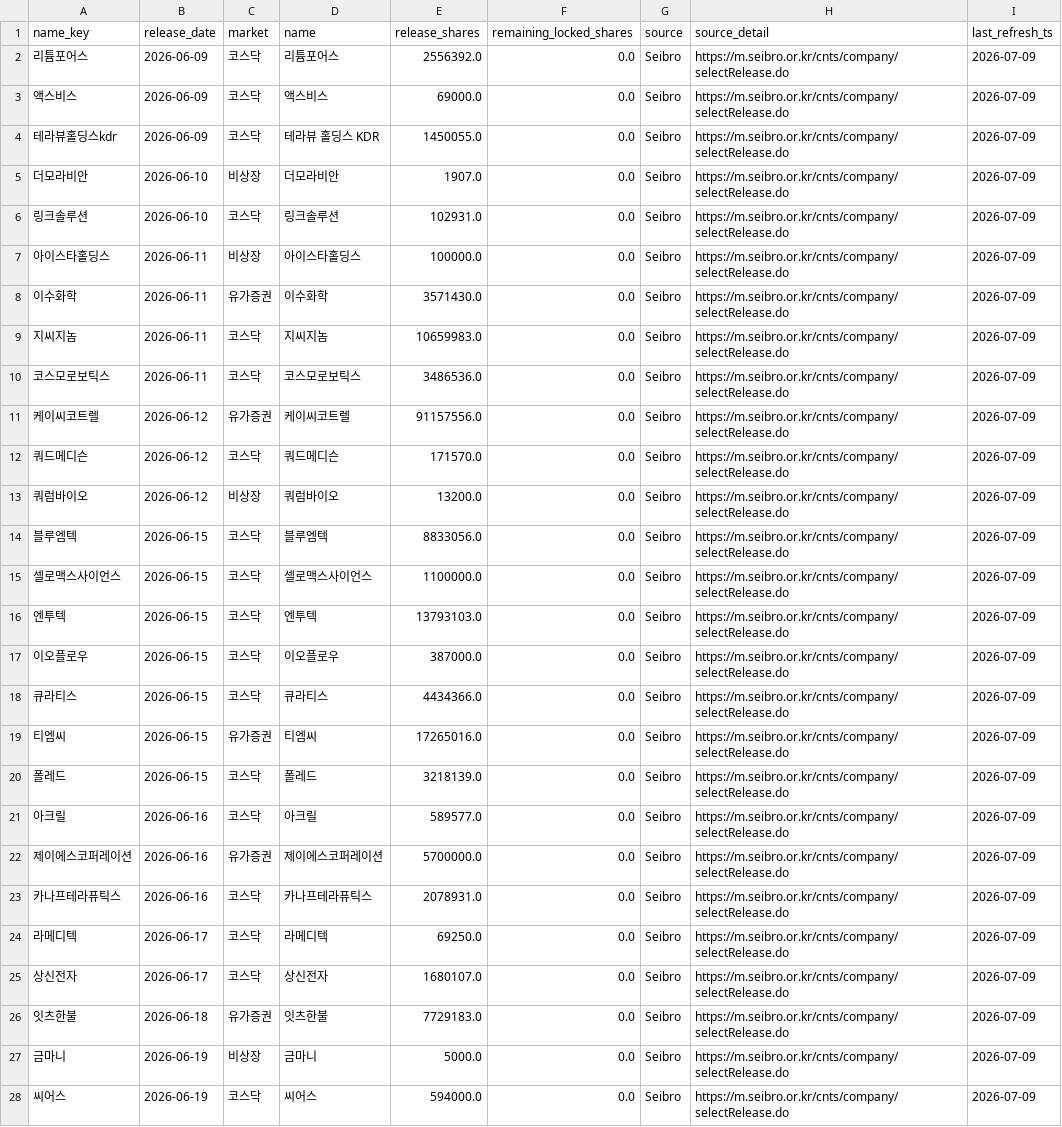
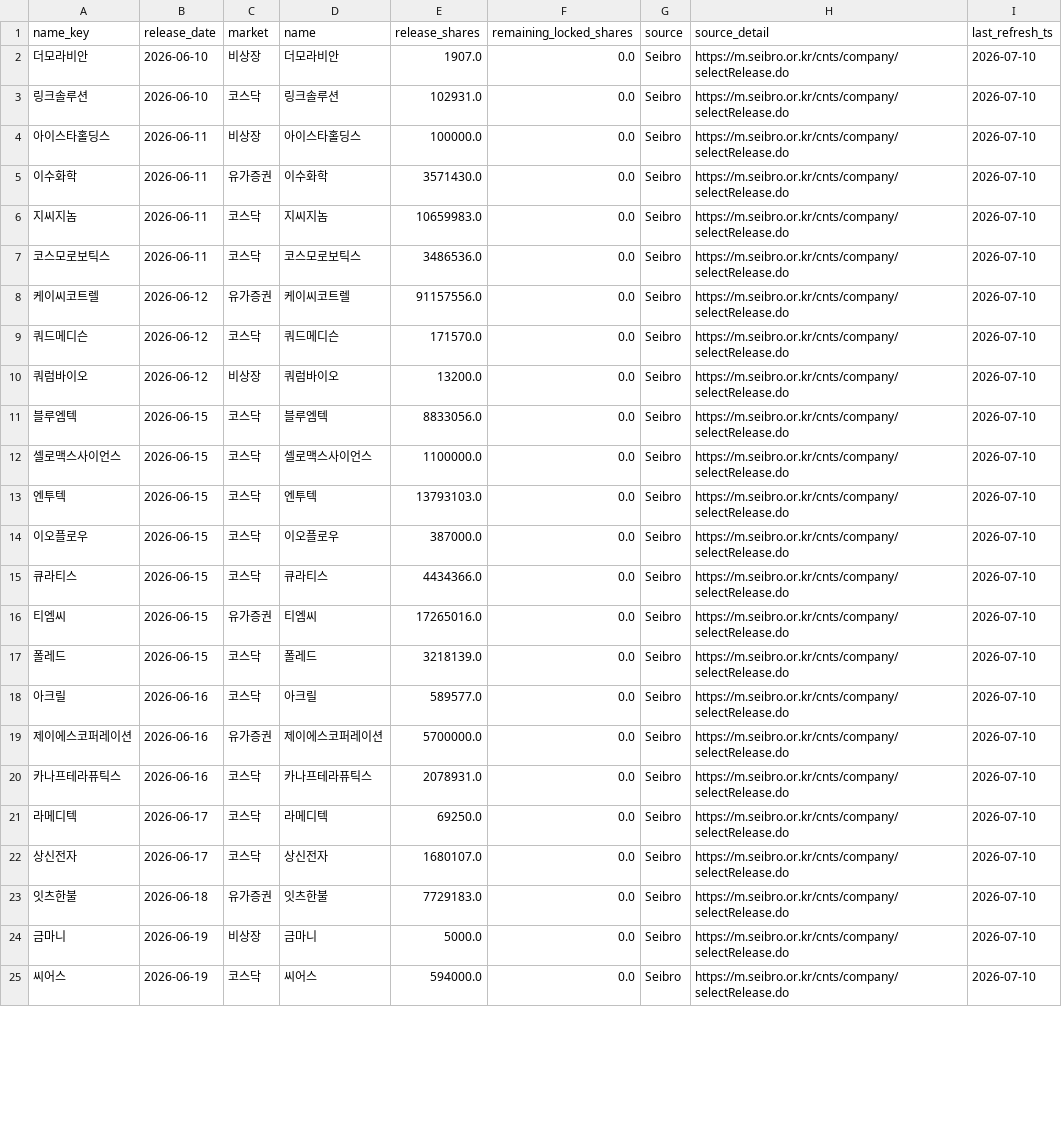
Before and after one commit to poet1004/offering_reminder, a CSV file: ipo_git/data/cache/seibro_release_live.csv, drawn as a sheet; only a part is shown; the diff covers the shown part only.

```diff
--- a/ipo_git/data/cache/seibro_release_live.csv
+++ b/ipo_git/data/cache/seibro_release_live.csv
@@ -1,28 +1,25 @@
 name_key,release_date,market,name,release_shares,remaining_locked_shares,source,source_detail,last_refresh_ts
-리튬포어스,2026-06-09,코스닥,리튬포어스,2556392.0,0.0,Seibro,https://m.seibro.or.kr/cnts/company/selectRelease.do,2026-07-09
-액스비스,2026-06-09,코스닥,액스비스,69000.0,0.0,Seibro,https://m.seibro.or.kr/cnts/company/selectRelease.do,2026-07-09
-테라뷰홀딩스kdr,2026-06-09,코스닥,테라뷰 홀딩스 KDR,1450055.0,0.0,Seibro,https://m.seibro.or.kr/cnts/company/selectRelease.do,2026-07-09
-더모라비안,2026-06-10,비상장,더모라비안,1907.0,0.0,Seibro,https://m.seibro.or.kr/cnts/company/selectRelease.do,2026-07-09
-링크솔루션,2026-06-10,코스닥,링크솔루션,102931.0,0.0,Seibro,https://m.seibro.or.kr/cnts/company/selectRelease.do,2026-07-09
-아이스타홀딩스,2026-06-11,비상장,아이스타홀딩스,100000.0,0.0,Seibro,https://m.seibro.or.kr/cnts/company/selectRelease.do,2026-07-09
-이수화학,2026-06-11,유가증권,이수화학,3571430.0,0.0,Seibro,https://m.seibro.or.kr/cnts/company/selectRelease.do,2026-07-09
-지씨지놈,2026-06-11,코스닥,지씨지놈,10659983.0,0.0,Seibro,https://m.seibro.or.kr/cnts/company/selectRelease.do,2026-07-09
-코스모로보틱스,2026-06-11,코스닥,코스모로보틱스,3486536.0,0.0,Seibro,https://m.seibro.or.kr/cnts/company/selectRelease.do,2026-07-09
-케이씨코트렐,2026-06-12,유가증권,케이씨코트렐,91157556.0,0.0,Seibro,https://m.seibro.or.kr/cnts/company/selectRelease.do,2026-07-09
-쿼드메디슨,2026-06-12,코스닥,쿼드메디슨,171570.0,0.0,Seibro,https://m.seibro.or.kr/cnts/company/selectRelease.do,2026-07-09
-쿼럼바이오,2026-06-12,비상장,쿼럼바이오,13200.0,0.0,Seibro,https://m.seibro.or.kr/cnts/company/selectRelease.do,2026-07-09
-블루엠텍,2026-06-15,코스닥,블루엠텍,8833056.0,0.0,Seibro,https://m.seibro.or.kr/cnts/company/selectRelease.do,2026-07-09
-셀로맥스사이언스,2026-06-15,코스닥,셀로맥스사이언스,1100000.0,0.0,Seibro,https://m.seibro.or.kr/cnts/company/selectRelease.do,2026-07-09
-엔투텍,2026-06-15,코스닥,엔투텍,13793103.0,0.0,Seibro,https://m.seibro.or.kr/cnts/company/selectRelease.do,2026-07-09
-이오플로우,2026-06-15,코스닥,이오플로우,387000.0,0.0,Seibro,https://m.seibro.or.kr/cnts/company/selectRelease.do,2026-07-09
-큐라티스,2026-06-15,코스닥,큐라티스,4434366.0,0.0,Seibro,https://m.seibro.or.kr/cnts/company/selectRelease.do,2026-07-09
-티엠씨,2026-06-15,유가증권,티엠씨,17265016.0,0.0,Seibro,https://m.seibro.or.kr/cnts/company/selectRelease.do,2026-07-09
-폴레드,2026-06-15,코스닥,폴레드,3218139.0,0.0,Seibro,https://m.seibro.or.kr/cnts/company/selectRelease.do,2026-07-09
-아크릴,2026-06-16,코스닥,아크릴,589577.0,0.0,Seibro,https://m.seibro.or.kr/cnts/company/selectRelease.do,2026-07-09
-제이에스코퍼레이션,2026-06-16,유가증권,제이에스코퍼레이션,5700000.0,0.0,Seibro,https://m.seibro.or.kr/cnts/company/selectRelease.do,2026-07-09
-카나프테라퓨틱스,2026-06-16,코스닥,카나프테라퓨틱스,2078931.0,0.0,Seibro,https://m.seibro.or.kr/cnts/company/selectRelease.do,2026-07-09
-라메디텍,2026-06-17,코스닥,라메디텍,69250.0,0.0,Seibro,https://m.seibro.or.kr/cnts/company/selectRelease.do,2026-07-09
-상신전자,2026-06-17,코스닥,상신전자,1680107.0,0.0,Seibro,https://m.seibro.or.kr/cnts/company/selectRelease.do,2026-07-09
-잇츠한불,2026-06-18,유가증권,잇츠한불,7729183.0,0.0,Seibro,https://m.seibro.or.kr/cnts/company/selectRelease.do,2026-07-09
-금마니,2026-06-19,비상장,금마니,5000.0,0.0,Seibro,https://m.seibro.or.kr/cnts/company/selectRelease.do,2026-07-09
-씨어스,2026-06-19,코스닥,씨어스,594000.0,0.0,Seibro,https://m.seibro.or.kr/cnts/company/selectRelease.do,2026-07-09
+더모라비안,2026-06-10,비상장,더모라비안,1907.0,0.0,Seibro,https://m.seibro.or.kr/cnts/company/selectRelease.do,2026-07-10
+링크솔루션,2026-06-10,코스닥,링크솔루션,102931.0,0.0,Seibro,https://m.seibro.or.kr/cnts/company/selectRelease.do,2026-07-10
+아이스타홀딩스,2026-06-11,비상장,아이스타홀딩스,100000.0,0.0,Seibro,https://m.seibro.or.kr/cnts/company/selectRelease.do,2026-07-10
+이수화학,2026-06-11,유가증권,이수화학,3571430.0,0.0,Seibro,https://m.seibro.or.kr/cnts/company/selectRelease.do,2026-07-10
+지씨지놈,2026-06-11,코스닥,지씨지놈,10659983.0,0.0,Seibro,https://m.seibro.or.kr/cnts/company/selectRelease.do,2026-07-10
+코스모로보틱스,2026-06-11,코스닥,코스모로보틱스,3486536.0,0.0,Seibro,https://m.seibro.or.kr/cnts/company/selectRelease.do,2026-07-10
+케이씨코트렐,2026-06-12,유가증권,케이씨코트렐,91157556.0,0.0,Seibro,https://m.seibro.or.kr/cnts/company/selectRelease.do,2026-07-10
+쿼드메디슨,2026-06-12,코스닥,쿼드메디슨,171570.0,0.0,Seibro,https://m.seibro.or.kr/cnts/company/selectRelease.do,2026-07-10
+쿼럼바이오,2026-06-12,비상장,쿼럼바이오,13200.0,0.0,Seibro,https://m.seibro.or.kr/cnts/company/selectRelease.do,2026-07-10
+블루엠텍,2026-06-15,코스닥,블루엠텍,8833056.0,0.0,Seibro,https://m.seibro.or.kr/cnts/company/selectRelease.do,2026-07-10
+셀로맥스사이언스,2026-06-15,코스닥,셀로맥스사이언스,1100000.0,0.0,Seibro,https://m.seibro.or.kr/cnts/company/selectRelease.do,2026-07-10
+엔투텍,2026-06-15,코스닥,엔투텍,13793103.0,0.0,Seibro,https://m.seibro.or.kr/cnts/company/selectRelease.do,2026-07-10
+이오플로우,2026-06-15,코스닥,이오플로우,387000.0,0.0,Seibro,https://m.seibro.or.kr/cnts/company/selectRelease.do,2026-07-10
+큐라티스,2026-06-15,코스닥,큐라티스,4434366.0,0.0,Seibro,https://m.seibro.or.kr/cnts/company/selectRelease.do,2026-07-10
+티엠씨,2026-06-15,유가증권,티엠씨,17265016.0,0.0,Seibro,https://m.seibro.or.kr/cnts/company/selectRelease.do,2026-07-10
+폴레드,2026-06-15,코스닥,폴레드,3218139.0,0.0,Seibro,https://m.seibro.or.kr/cnts/company/selectRelease.do,2026-07-10
+아크릴,2026-06-16,코스닥,아크릴,589577.0,0.0,Seibro,https://m.seibro.or.kr/cnts/company/selectRelease.do,2026-07-10
+제이에스코퍼레이션,2026-06-16,유가증권,제이에스코퍼레이션,5700000.0,0.0,Seibro,https://m.seibro.or.kr/cnts/company/selectRelease.do,2026-07-10
+카나프테라퓨틱스,2026-06-16,코스닥,카나프테라퓨틱스,2078931.0,0.0,Seibro,https://m.seibro.or.kr/cnts/company/selectRelease.do,2026-07-10
+라메디텍,2026-06-17,코스닥,라메디텍,69250.0,0.0,Seibro,https://m.seibro.or.kr/cnts/company/selectRelease.do,2026-07-10
+상신전자,2026-06-17,코스닥,상신전자,1680107.0,0.0,Seibro,https://m.seibro.or.kr/cnts/company/selectRelease.do,2026-07-10
+잇츠한불,2026-06-18,유가증권,잇츠한불,7729183.0,0.0,Seibro,https://m.seibro.or.kr/cnts/company/selectRelease.do,2026-07-10
+금마니,2026-06-19,비상장,금마니,5000.0,0.0,Seibro,https://m.seibro.or.kr/cnts/company/selectRelease.do,2026-07-10
+씨어스,2026-06-19,코스닥,씨어스,594000.0,0.0,Seibro,https://m.seibro.or.kr/cnts/company/selectRelease.do,2026-07-10
```
Also changed, not shown: 2 added rows and 38 edited cells elsewhere in this file, ipo_git/data/cache/market_snapshot_last_success.csv, ipo_git/data/cache/public_quotes_latest.csv, 33 other files.
